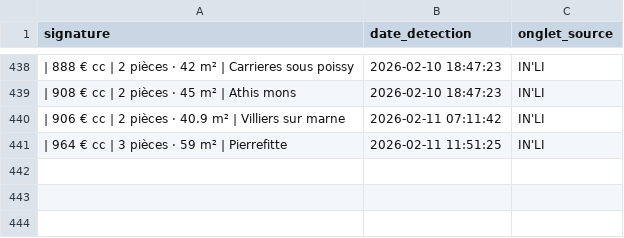
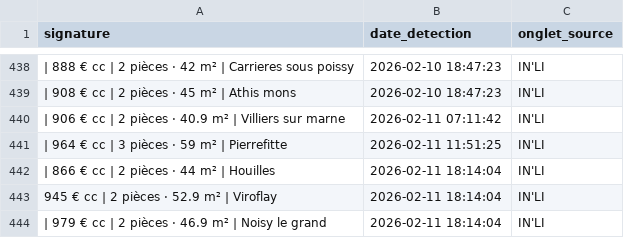
Before and after one commit to Yagalo2004/alin-bot, a CSV file: historique.csv, drawn as a sheet; only a part is shown, gaps mark what is left out; the diff names each change by its address in the sheet, - before the commit and + after, or states it on an @@ line.

Commit message:
Mise à jour des offres vues

```diff
--- a/historique.csv
+++ b/historique.csv
+row 442: | 866 € cc | 2 pièces · 44 m² | Houilles | 2026-02-11 18:14:04 | IN'LI
+row 443: 945 € cc | 2 pièces · 52.9 m² | Viroflay | 2026-02-11 18:14:04 | IN'LI
+row 444: | 979 € cc | 2 pièces · 46.9 m² | Noisy le grand | 2026-02-11 18:14:04 | IN'LI
```
